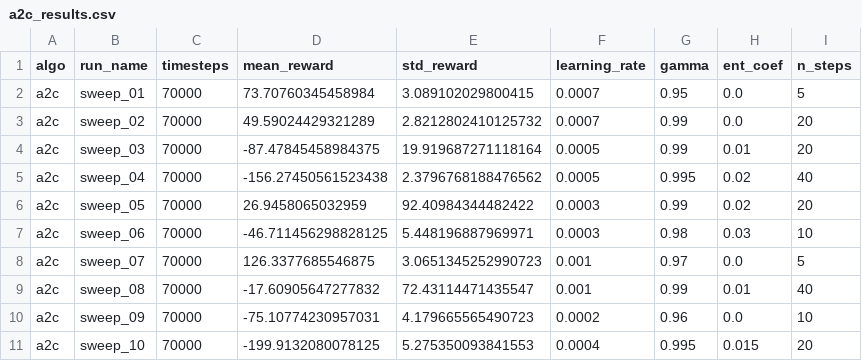
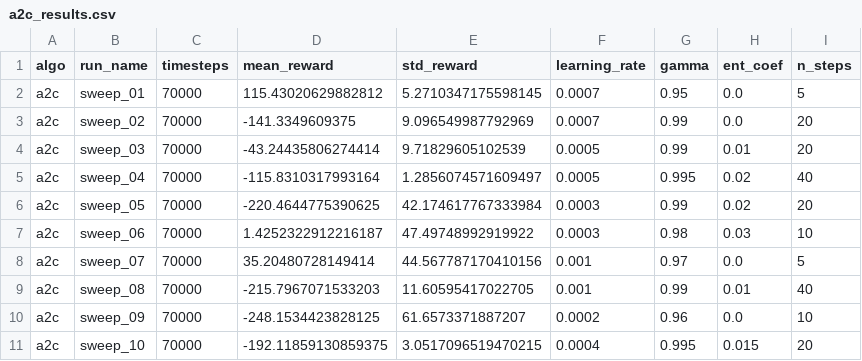
Before and after one commit to Sougnabe/Sougnabe_payang_rl_summative, a CSV file: logs/a2c_results.csv, drawn as a sheet.

```diff
--- a/logs/a2c_results.csv
+++ b/logs/a2c_results.csv
@@ -1,11 +1,11 @@
 algo,run_name,timesteps,mean_reward,std_reward,learning_rate,gamma,ent_coef,n_steps
-a2c,sweep_01,70000,73.70760345458984,3.089102029800415,0.0007,0.95,0.0,5
-a2c,sweep_02,70000,49.59024429321289,2.8212802410125732,0.0007,0.99,0.0,20
-a2c,sweep_03,70000,-87.47845458984375,19.919687271118164,0.0005,0.99,0.01,20
-a2c,sweep_04,70000,-156.27450561523438,2.3796768188476562,0.0005,0.995,0.02,40
-a2c,sweep_05,70000,26.9458065032959,92.40984344482422,0.0003,0.99,0.02,20
-a2c,sweep_06,70000,-46.711456298828125,5.448196887969971,0.0003,0.98,0.03,10
-a2c,sweep_07,70000,126.3377685546875,3.0651345252990723,0.001,0.97,0.0,5
-a2c,sweep_08,70000,-17.60905647277832,72.43114471435547,0.001,0.99,0.01,40
-a2c,sweep_09,70000,-75.10774230957031,4.179665565490723,0.0002,0.96,0.0,10
-a2c,sweep_10,70000,-199.9132080078125,5.275350093841553,0.0004,0.995,0.015,20
+a2c,sweep_01,70000,115.43020629882812,5.2710347175598145,0.0007,0.95,0.0,5
+a2c,sweep_02,70000,-141.3349609375,9.096549987792969,0.0007,0.99,0.0,20
+a2c,sweep_03,70000,-43.24435806274414,9.71829605102539,0.0005,0.99,0.01,20
+a2c,sweep_04,70000,-115.8310317993164,1.2856074571609497,0.0005,0.995,0.02,40
+a2c,sweep_05,70000,-220.4644775390625,42.174617767333984,0.0003,0.99,0.02,20
+a2c,sweep_06,70000,1.4252322912216187,47.49748992919922,0.0003,0.98,0.03,10
+a2c,sweep_07,70000,35.20480728149414,44.567787170410156,0.001,0.97,0.0,5
+a2c,sweep_08,70000,-215.7967071533203,11.60595417022705,0.001,0.99,0.01,40
+a2c,sweep_09,70000,-248.1534423828125,61.6573371887207,0.0002,0.96,0.0,10
+a2c,sweep_10,70000,-192.11859130859375,3.0517096519470215,0.0004,0.995,0.015,20
```
Also changed, not shown: logs/dqn_results.csv, logs/ppo_results.csv, 55 other files.
